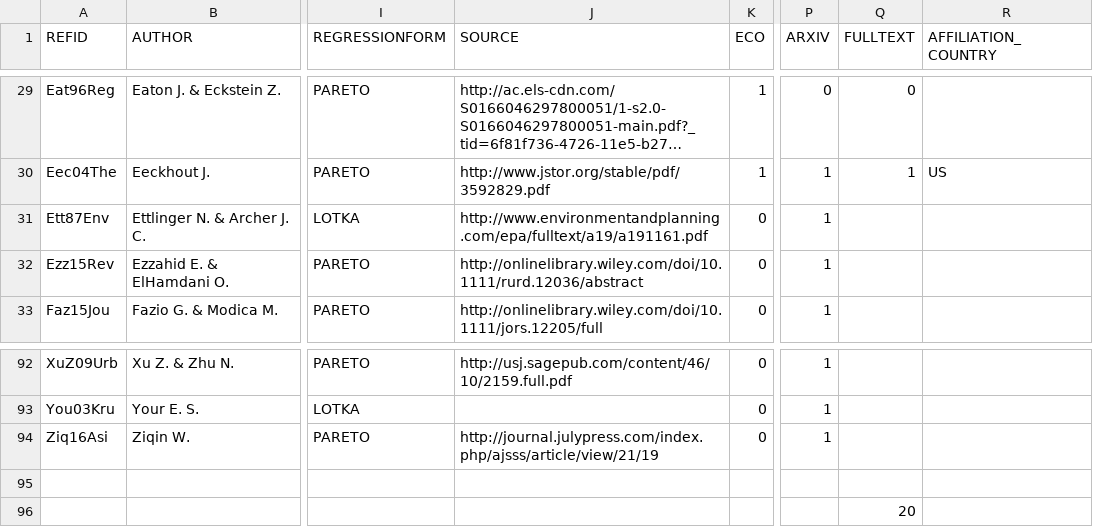
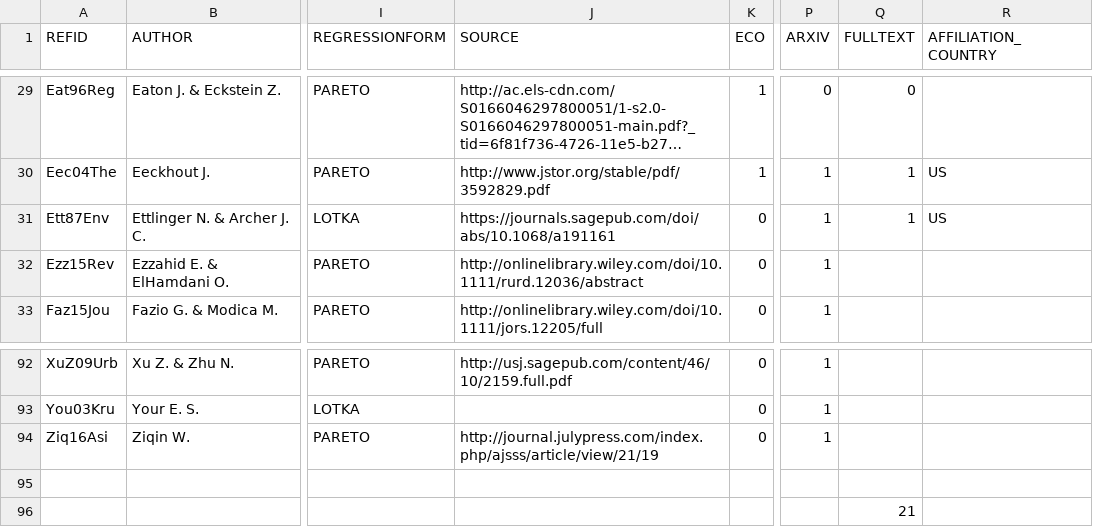
Before and after one commit to ClementineCttn/MetaZipf, a CSV file: data/zipf_refs.csv, drawn as a sheet; only a part is shown, gaps mark what is left out; long unchanged cells end in …; the diff names each change by its address in the sheet, - before the commit and + after, or states it on an @@ line.

```diff
--- a/data/zipf_refs.csv
+++ b/data/zipf_refs.csv
-J31 (SOURCE): http://www.environmentandplanning.com/epa/fulltext/a19/a191161.pdf
+J31 (SOURCE): https://journals.sagepub.com/doi/abs/10.1068/a191161
-Q31 (FULLTEXT): (empty)
+Q31 (FULLTEXT): 1
-R31 (AFFILIATION_COUNTRY): (empty)
+R31 (AFFILIATION_COUNTRY): US
-Q96 (FULLTEXT): 20
+Q96 (FULLTEXT): 21
```
Also changed, not shown: 2 other files.
